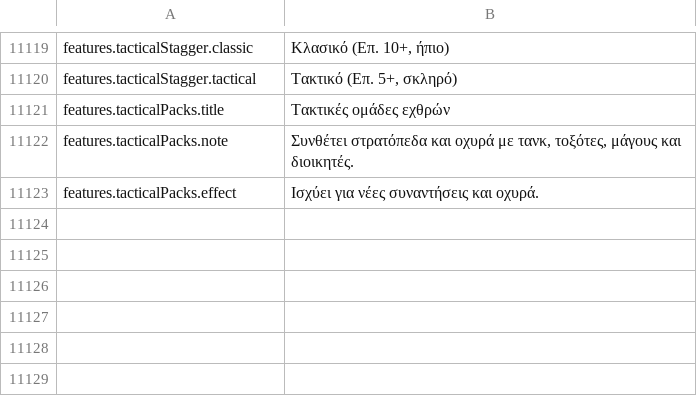
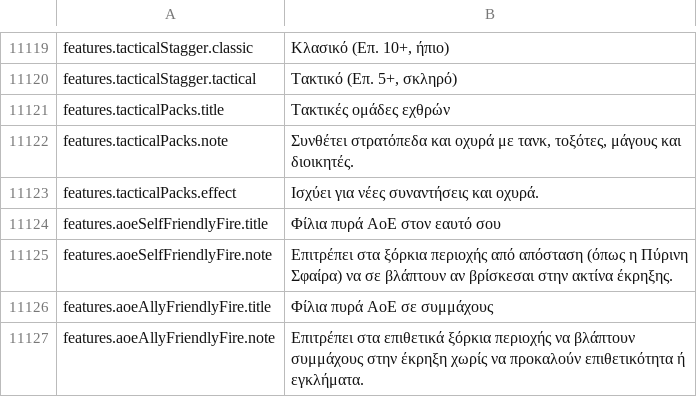
Before and after one commit to Chuz13/daggerfall-forever, a CSV file: locales/el/Port_Strings.csv, drawn as a sheet; only a part is shown, gaps mark what is left out; the diff names each change by its address in the sheet, - before the commit and + after, or states it on an @@ line.

```diff
--- a/locales/el/Port_Strings.csv
+++ b/locales/el/Port_Strings.csv
+row 11124: features.aoeSelfFriendlyFire.title | Φίλια πυρά AoE στον εαυτό σου
+row 11125: features.aoeSelfFriendlyFire.note | Επιτρέπει στα ξόρκια περιοχής από απόσταση (όπως η Πύρινη Σφαίρα) να σε βλάπτουν αν βρίσκεσαι στην ακτίνα έκρηξης.
+row 11126: features.aoeAllyFriendlyFire.title | Φίλια πυρά AoE σε συμμάχους
+row 11127: features.aoeAllyFriendlyFire.note | Επιτρέπει στα επιθετικά ξόρκια περιοχής να βλάπτουν συμμάχους στην έκρηξη χωρίς να προκαλούν επιθετικότητα ή εγκλήματα.
```
Also changed, not shown: locales/hu/Port_Strings.csv, locales/ja/Port_Strings.csv, 30 other files.
